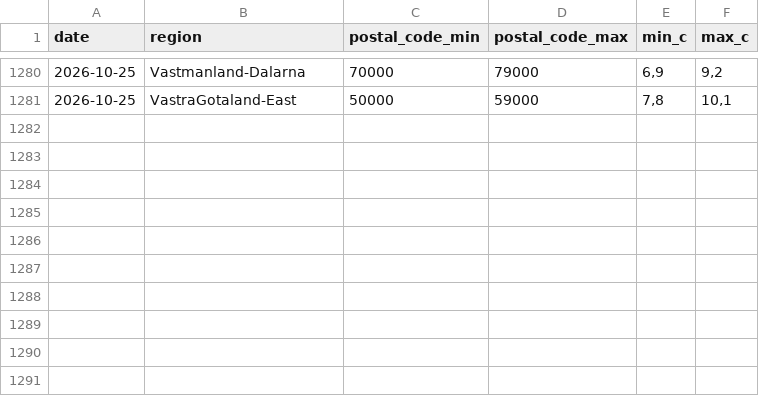
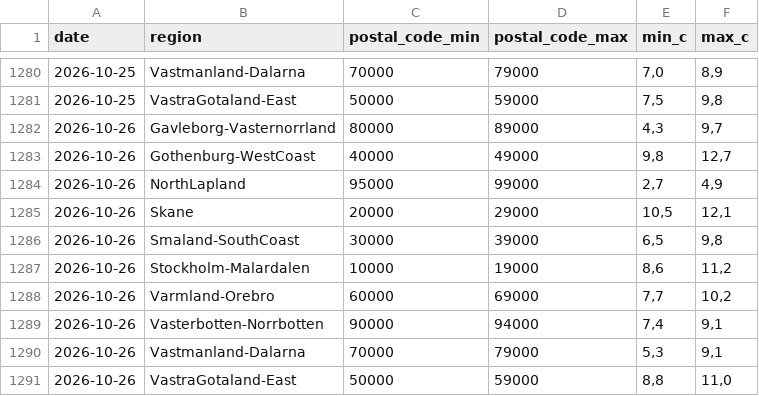
Before and after one commit to Erik-SkiConnect/swedish-weather-agent, a CSV file: weather_forecast_sweden.csv, drawn as a sheet; only a part is shown, gaps mark what is left out; the diff covers the shown part only.

```diff
--- a/weather_forecast_sweden.csv
+++ b/weather_forecast_sweden.csv
@@ -1280,2 +1280,12 @@ date,region,postal_code_min,postal_code_max,min_c,max_c
-2026-10-25,Vastmanland-Dalarna,70000,79000,"6,9","9,2"
-2026-10-25,VastraGotaland-East,50000,59000,"7,8","10,1"
+2026-10-25,Vastmanland-Dalarna,70000,79000,"7,0","8,9"
+2026-10-25,VastraGotaland-East,50000,59000,"7,5","9,8"
+2026-10-26,Gavleborg-Vasternorrland,80000,89000,"4,3","9,7"
+2026-10-26,Gothenburg-WestCoast,40000,49000,"9,8","12,7"
+2026-10-26,NorthLapland,95000,99000,"2,7","4,9"
+2026-10-26,Skane,20000,29000,"10,5","12,1"
+2026-10-26,Smaland-SouthCoast,30000,39000,"6,5","9,8"
+2026-10-26,Stockholm-Malardalen,10000,19000,"8,6","11,2"
+2026-10-26,Varmland-Orebro,60000,69000,"7,7","10,2"
+2026-10-26,Vasterbotten-Norrbotten,90000,94000,"7,4","9,1"
+2026-10-26,Vastmanland-Dalarna,70000,79000,"5,3","9,1"
+2026-10-26,VastraGotaland-East,50000,59000,"8,8","11,0"
```
Also changed, not shown: 32 edited cells elsewhere in this file.
